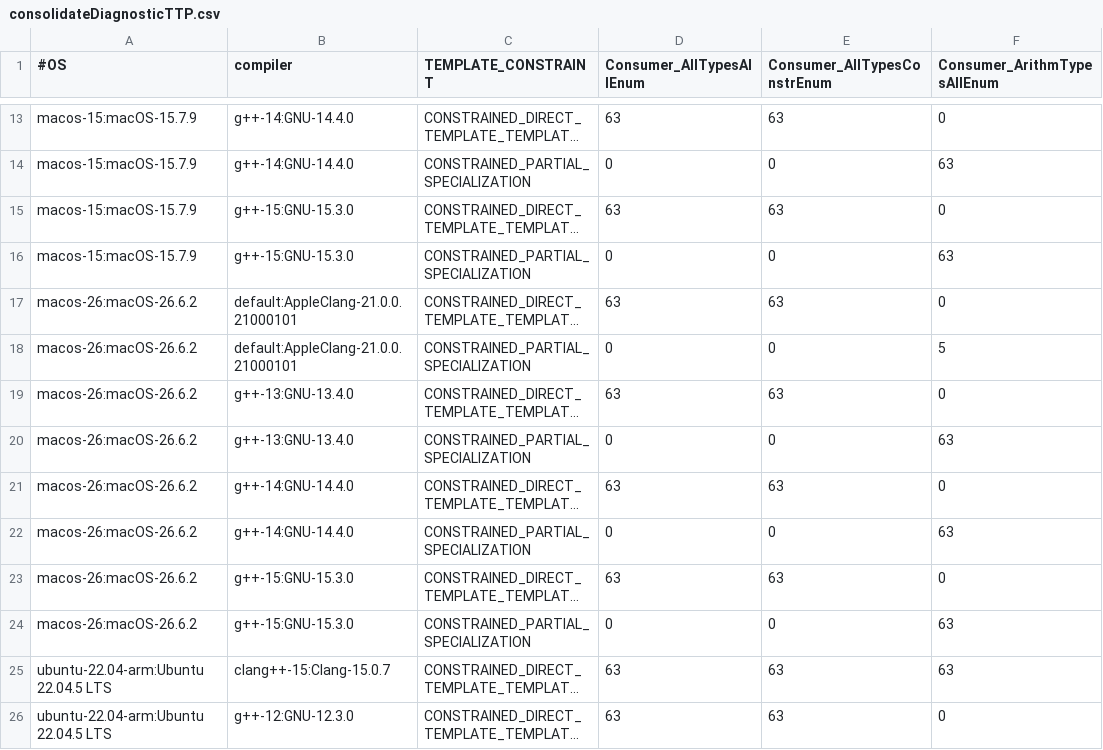
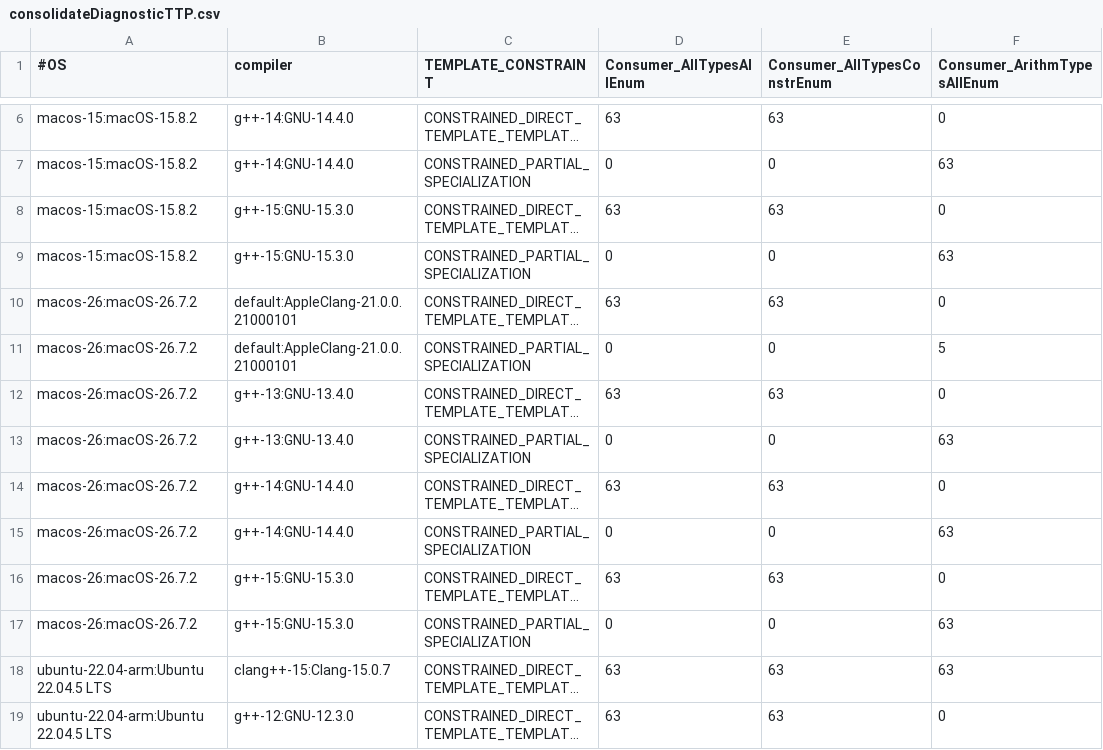
Before and after one commit to panchaBhuta/converter, a CSV file: doc/github/runnerResults/consolidateDiagnosticTTP.csv, drawn as a sheet; only a part is shown, gaps mark what is left out; long unchanged cells end in …; addresses are those after the commit; the diff covers the shown part only; the diff names each change by its address in the sheet, - before the commit and + after, or states it on an @@ line.

Commit message:
chore: automatically update consolidateWorkAroundFlags.csv and consolidateDiagnosticTTP.csv [skip ci] (#10)
Co-authored-by: github-actions[bot] <41898282+github-actions[bot]@users.noreply.github.com>

```diff
--- a/doc/github/runnerResults/consolidateDiagnosticTTP.csv
+++ b/doc/github/runnerResults/consolidateDiagnosticTTP.csv
-A6:A9 (#OS): macos-15:macOS-15.7.9
+A6:A9 (#OS): macos-15:macOS-15.8.2
-A10:A17 (#OS): macos-26:macOS-26.6.2
+A10:A17 (#OS): macos-26:macOS-26.7.2
```
Also changed, not shown: 7 removed rows and 4 edited cells elsewhere in this file, doc/github/runnerResults/consolidateWorkAroundFlags.csv, 1 other file.
